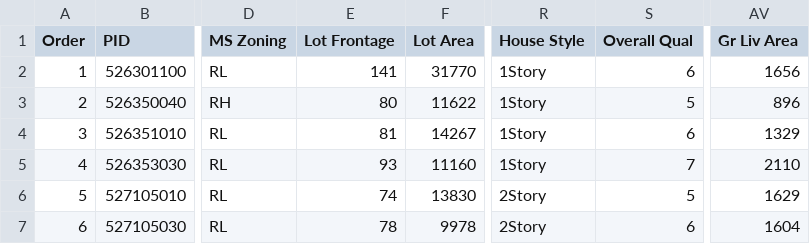
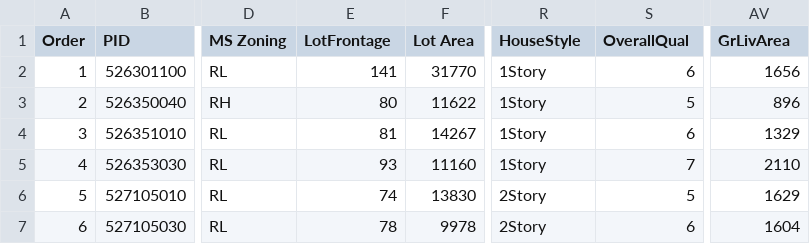
Before and after one commit to Hernandez0609/dataset_s, a CSV file: AmesHousing.csv, drawn as a sheet; only a part is shown, gaps mark what is left out; the diff names each change by its address in the sheet, - before the commit and + after, or states it on an @@ line.

Commit message:
Add files via upload

```diff
--- a/AmesHousing.csv
+++ b/AmesHousing.csv
-E1: Lot Frontage
+E1: LotFrontage
-R1: House Style
+R1: HouseStyle
-S1: Overall Qual
+S1: OverallQual
-AV1: Gr Liv Area
+AV1: GrLivArea
```
